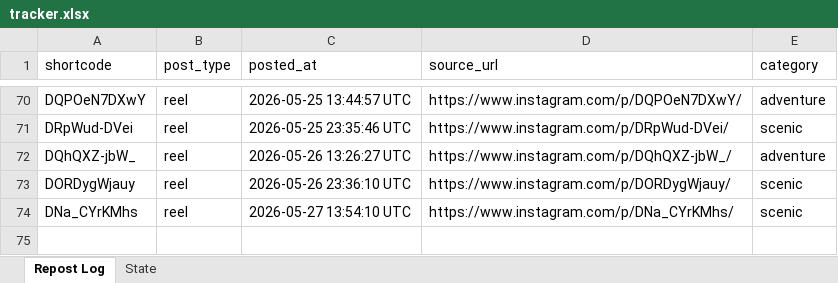
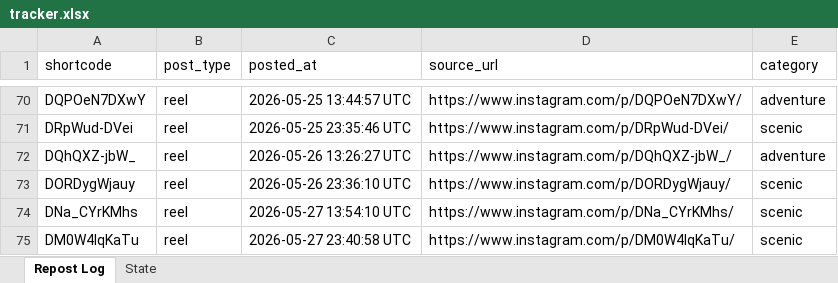
Before and after one commit to mahaboob9143/autopost-foodie, an Excel workbook: data/tracker.xlsx, sheet Repost Log, drawn as a sheet; only a part is shown, gaps mark what is left out; values as stored, in another font and other column widths than the file's, no borders; the diff names each change by its address in the sheet, - before the commit and + after, or states it on an @@ line.

```diff
--- a/data/tracker.xlsx (sheet Repost Log)
+++ b/data/tracker.xlsx (sheet Repost Log)
+row 75: DM0W4lqKaTu | reel | 2026-05-27 23:40:58 UTC | https://www.instagram.com/p/DM0W4lqKaTu/ | scenic
```
